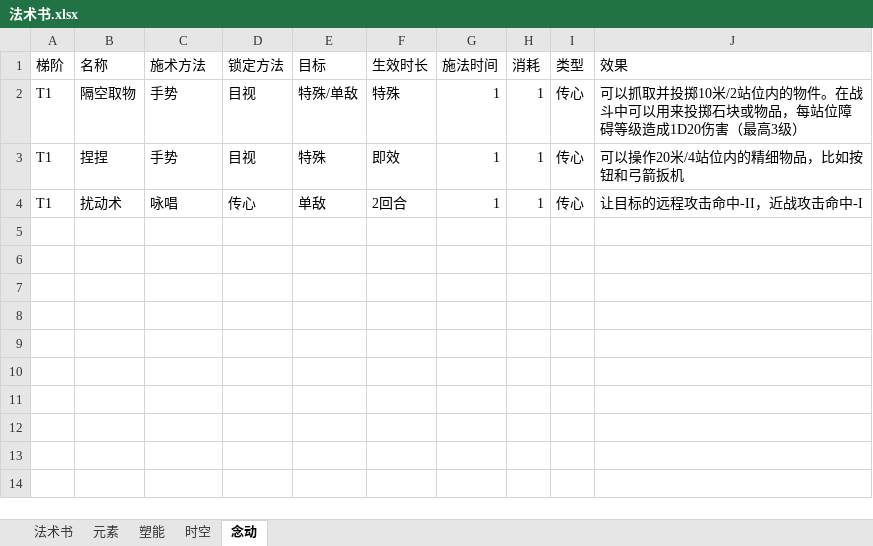
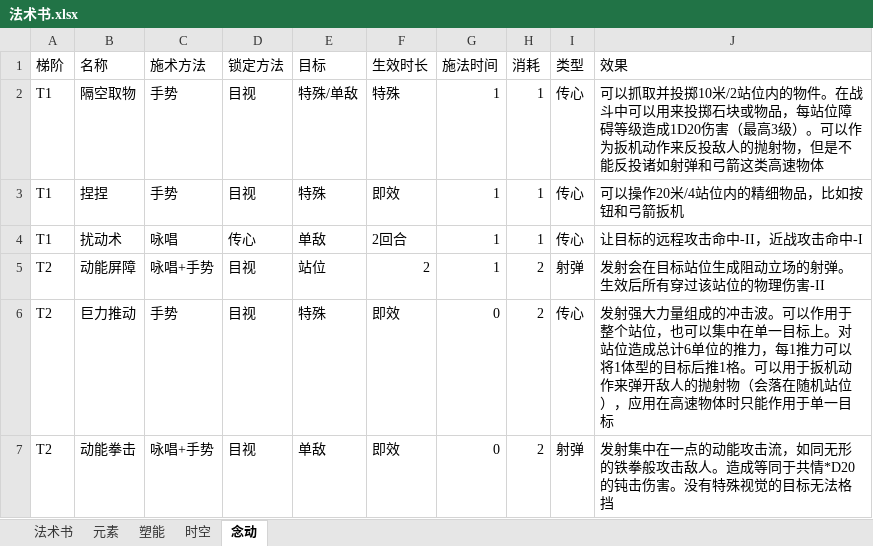
Before and after one commit to mie001/Crisom-dungeon, an Excel workbook: 法术书.xlsx, sheet 念动, drawn as a sheet; values as stored, in another font and other column widths than the file's, no borders; the diff names each change by its address in the sheet, - before the commit and + after, or states it on an @@ line.

```diff
--- a/法术书.xlsx (sheet 念动)
+++ b/法术书.xlsx (sheet 念动)
-J2 (效果): …高3级）
+J2 (效果): …高3级）。可以作为扳机动作来反投敌人的抛射物，但是不能反投诸如射弹和弓箭这类高速物体
+row 5: T2 | 动能屏障 | 咏唱+手势 | 目视 | 站位 | 2 | 1 | 2 | 射弹 | 发射会在目标站位生成阻动立场的射弹。生效后所有穿过该站位的物理伤害-II
+row 6: T2 | 巨力推动 | 手势 | 目视 | 特殊 | 即效 | 0 | 2 | 传心 | 发射强大力量组成的冲击波。可以作用于整个站位，也可以集中在单一目标上。对站位造成总计6单位的推力，每1推力可以将1体型的目标后推1格。可以用于扳机动作来弹开敌人的抛射物（会落在随机站位），应用在高速物体时只能作用于单一目标
+row 7: T2 | 动能拳击 | 咏唱+手势 | 目视 | 单敌 | 即效 | 0 | 2 | 射弹 | 发射集中在一点的动能攻击流，如同无形的铁拳般攻击敌人。造成等同于共情*D20的钝击伤害。没有特殊视觉的目标无法格挡
```
Also changed, not shown: sheet 法术书, sheet 元素, sheet 塑能, sheet 时空.
